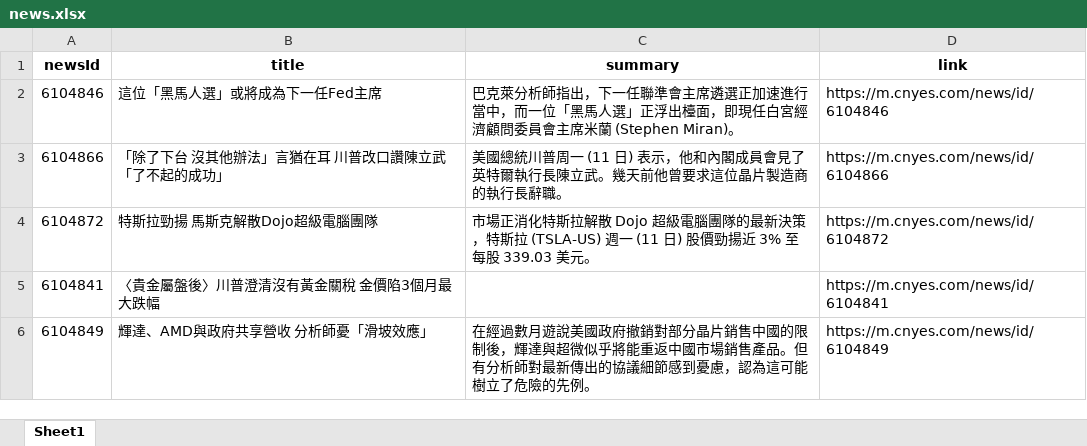
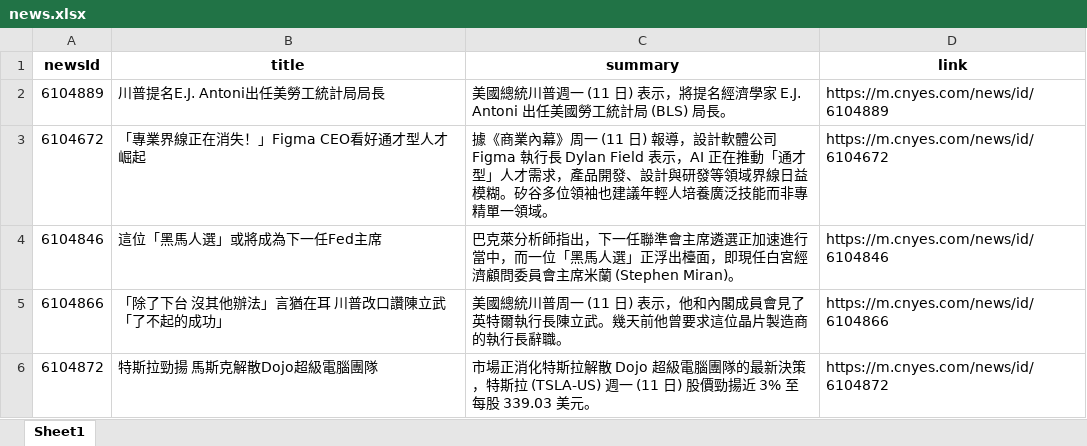
Before and after one commit to Joy0130/Github_Actions, an Excel workbook: news.xlsx, sheet Sheet1, drawn as a sheet; only a part is shown; the shorter side is filled out with more unchanged rows; values as stored, in another font and other column widths than the file's, no borders; the diff names each change by its address in the sheet, - before the commit and + after, or states it on an @@ line.

Commit message:
Update news data

```diff
--- a/news.xlsx (sheet Sheet1)
+++ b/news.xlsx (sheet Sheet1)
+row 2: 6104889 | 川普提名E.J. Antoni出任美勞工統計局局長 | 美國總統川普週一 (11 日) 表示，將提名經濟學家 E.J. Antoni 出任美國勞工統計局 (BLS) 局長。 | https://m.cnyes.com/news/id/6104889
+row 3: 6104672 | 「專業界線正在消失！」Figma CEO看好通才型人才崛起 | 據《商業內幕》周一 (11 日) 報導，設計軟體公司 Figma 執行長 Dylan Field 表示，AI 正在推動「通才型」人才需求，產品開發、設計與研發等領域界線日益模糊。矽谷多位領袖也建議年輕人培養廣泛技能而非專精單一領域。 | https://m.cnyes.com/news/id/6104672
```
Also changed, not shown: 1 other file.
